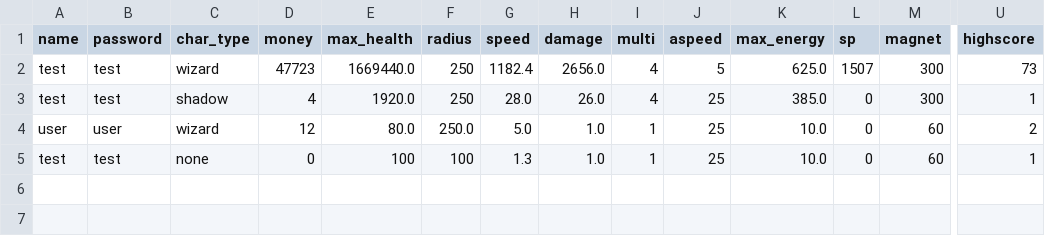
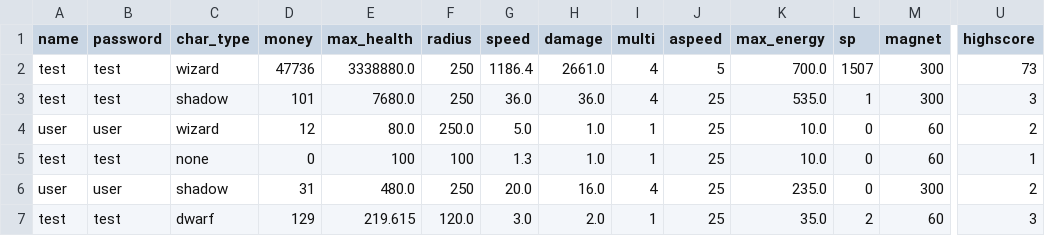
Before and after one commit to 24DP4KDzer/Incremental-Pulse-, a CSV file: data/players.csv, drawn as a sheet; only a part is shown, gaps mark what is left out; removed rows and columns are numbered as before the commit, all else as after; rows hold the shown columns only; the diff names each change by its address in the sheet, - before the commit and + after, or states it on an @@ line.

```diff
--- a/data/players.csv
+++ b/data/players.csv
-row 2: test | test | wizard | 47723 | 1669440.0 | 250 | 1182.4 | 2656.0 | 4 | 5 | 625.0 | 1507 | 300 | 73
+row 2: test | test | wizard | 47736 | 3338880.0 | 250 | 1186.4 | 2661.0 | 4 | 5 | 700.0 | 1507 | 300 | 73
-D3 (money): 4
+D3 (money): 101
-E3 (max_health): 1920.0
+E3 (max_health): 7680.0
-G3 (speed): 28.0
+G3 (speed): 36.0
-H3 (damage): 26.0
+H3 (damage): 36.0
-K3 (max_energy): 385.0
+K3 (max_energy): 535.0
-L3 (sp): 0
+L3 (sp): 1
-U3 (highscore): 1
+U3 (highscore): 3
+row 6: user | user | shadow | 31 | 480.0 | 250 | 20.0 | 16.0 | 4 | 25 | 235.0 | 0 | 300 | 2
+row 7: test | test | dwarf | 129 | 219.615 | 120.0 | 3.0 | 2.0 | 1 | 25 | 35.0 | 2 | 60 | 3
```
Also changed, not shown: 4 other files.
